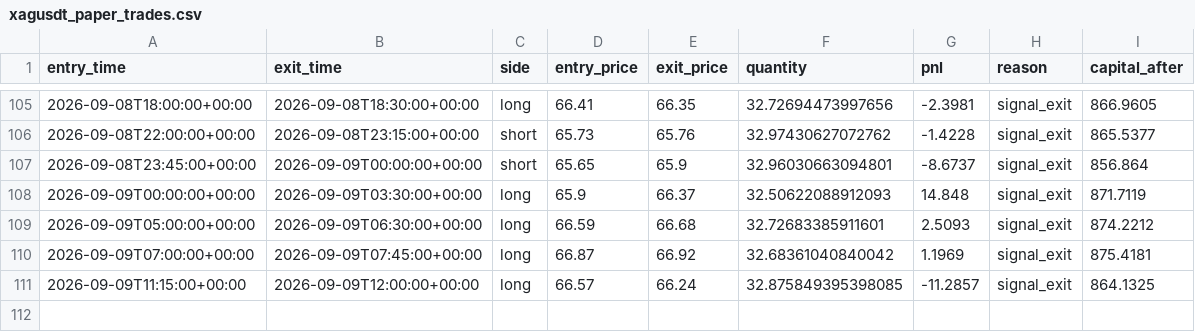
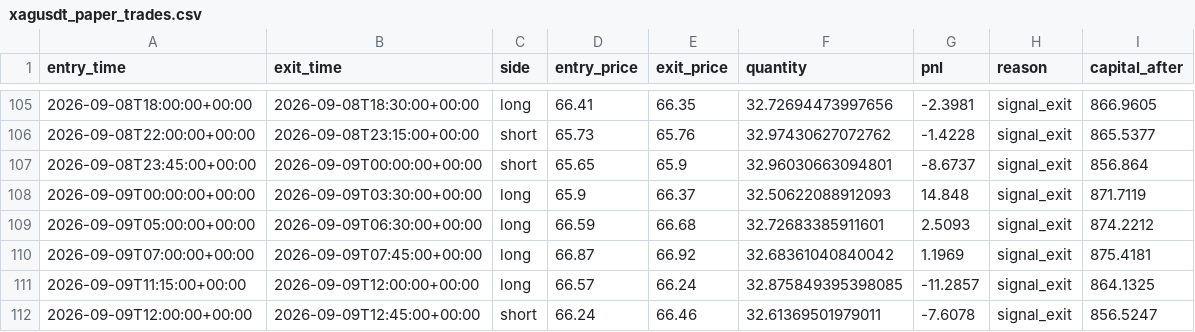
Before and after one commit to laluyadavreturn-dotcom/XAGUSDT-CCI-, a CSV file: xagusdt_paper_trades.csv, drawn as a sheet; only a part is shown, gaps mark what is left out.

```diff
--- a/xagusdt_paper_trades.csv
+++ b/xagusdt_paper_trades.csv
@@ -111 +111,2 @@ entry_time,exit_time,side,entry_price,exit_price,quantity,pnl,reason,capital_aft
 2026-09-09T11:15:00+00:00,2026-09-09T12:00:00+00:00,long,66.57,66.24,32.875849395398085,-11.2857,signal_exit,864.1325
+2026-09-09T12:00:00+00:00,2026-09-09T12:45:00+00:00,short,66.24,66.46,32.61369501979011,-7.6078,signal_exit,856.5247
```
Also changed, not shown: 1 other file.
